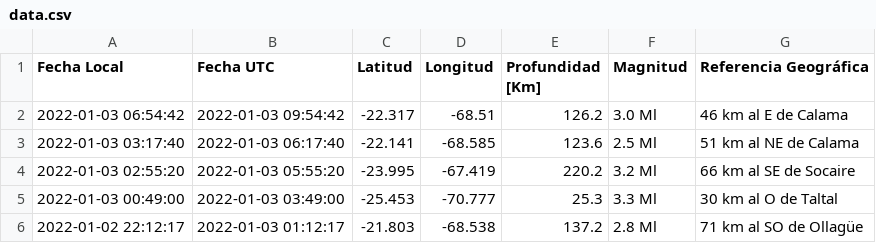
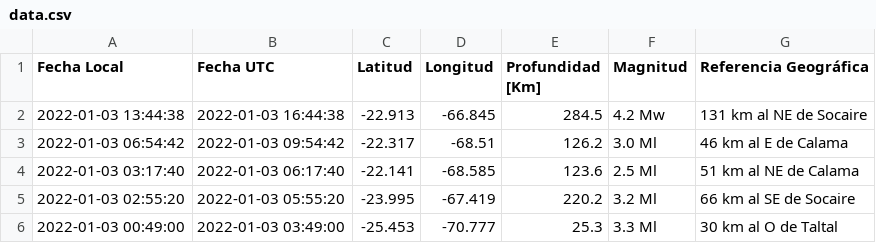
Before and after one commit to brunooviedo/sismos, a CSV file: data.csv, drawn as a sheet; only a part is shown; the shorter side is filled out with more unchanged rows.

```diff
--- a/data.csv
+++ b/data.csv
@@ -1,2 +1,3 @@
 Fecha Local,Fecha UTC,Latitud,Longitud,Profundidad [Km],Magnitud,Referencia Geográfica
+2022-01-03 13:44:38,2022-01-03 16:44:38,-22.913,-66.845,284.5,4.2 Mw, 131 km al NE de Socaire
 2022-01-03 06:54:42,2022-01-03 09:54:42,-22.317,-68.51,126.2,3.0 Ml, 46 km al E de Calama
```
Also changed, not shown: data2.csv, 2 other files.
